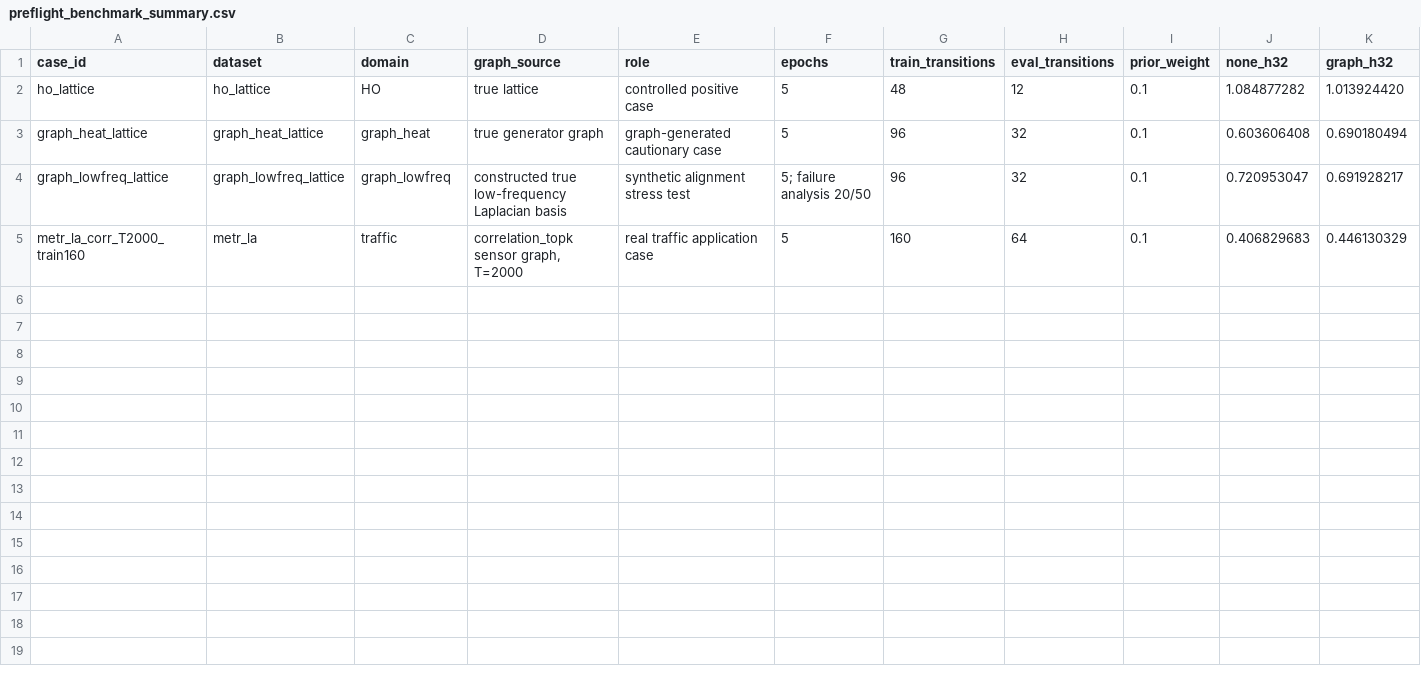
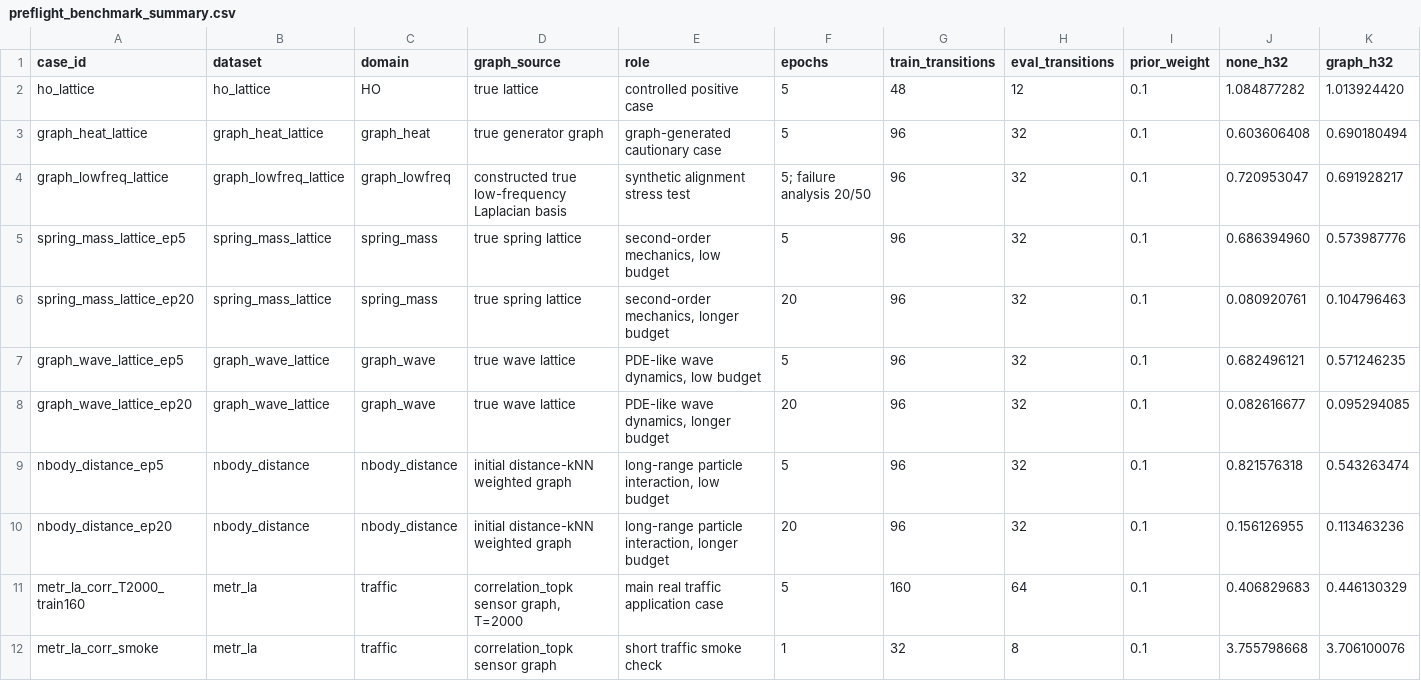
Before and after one commit to 2GyounnnG/causalworld, a CSV file: analysis_out/preflight_benchmark_summary.csv, drawn as a sheet; only a part is shown; addresses are those after the commit; rows hold the shown columns only; the diff names each change by its address in the sheet, - before the commit and + after, or states it on an @@ line.

Commit message:
Expand preflight benchmark across physical prediction regimes

```diff
--- a/analysis_out/preflight_benchmark_summary.csv
+++ b/analysis_out/preflight_benchmark_summary.csv
+row 5: spring_mass_lattice_ep5 | spring_mass_lattice | spring_mass | true spring lattice | second-order mechanics, low budget | 5 | 96 | 32 | 0.1 | 0.686394960 | 0.573987776
+row 6: spring_mass_lattice_ep20 | spring_mass_lattice | spring_mass | true spring lattice | second-order mechanics, longer budget | 20 | 96 | 32 | 0.1 | 0.080920761 | 0.104796463
+row 7: graph_wave_lattice_ep5 | graph_wave_lattice | graph_wave | true wave lattice | PDE-like wave dynamics, low budget | 5 | 96 | 32 | 0.1 | 0.682496121 | 0.571246235
+row 8: graph_wave_lattice_ep20 | graph_wave_lattice | graph_wave | true wave lattice | PDE-like wave dynamics, longer budget | 20 | 96 | 32 | 0.1 | 0.082616677 | 0.095294085
+row 9: nbody_distance_ep5 | nbody_distance | nbody_distance | initial distance-kNN weighted graph | long-range particle interaction, low budget | 5 | 96 | 32 | 0.1 | 0.821576318 | 0.543263474
+row 10: nbody_distance_ep20 | nbody_distance | nbody_distance | initial distance-kNN weighted graph | long-range particle interaction, longer budget | 20 | 96 | 32 | 0.1 | 0.156126955 | 0.113463236
-E11 (role): real traffic application case
+E11 (role): main real traffic application case
+row 12: metr_la_corr_smoke | metr_la | traffic | correlation_topk sensor graph | short traffic smoke check | 1 | 32 | 8 | 0.1 | 3.755798668 | 3.706100076
```
Also changed, not shown: 3 other files.
